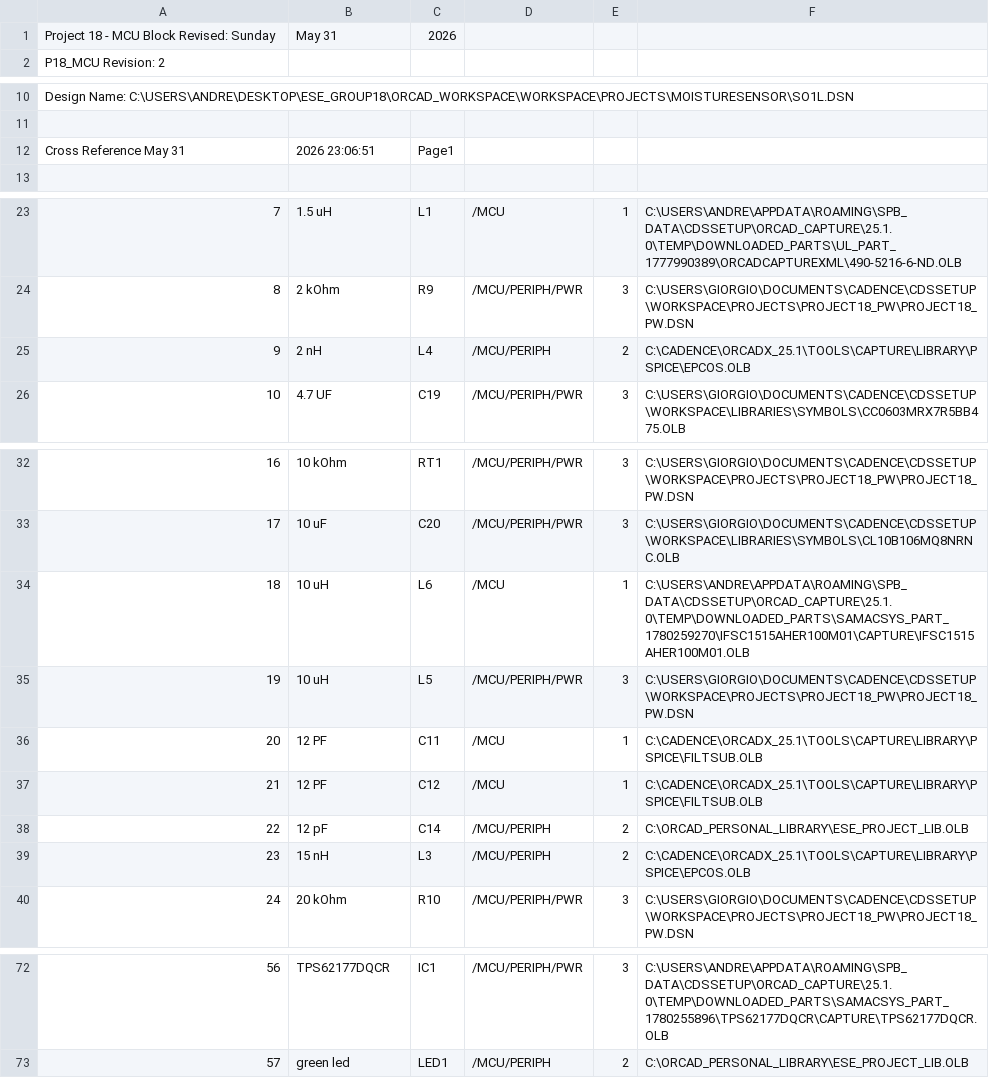
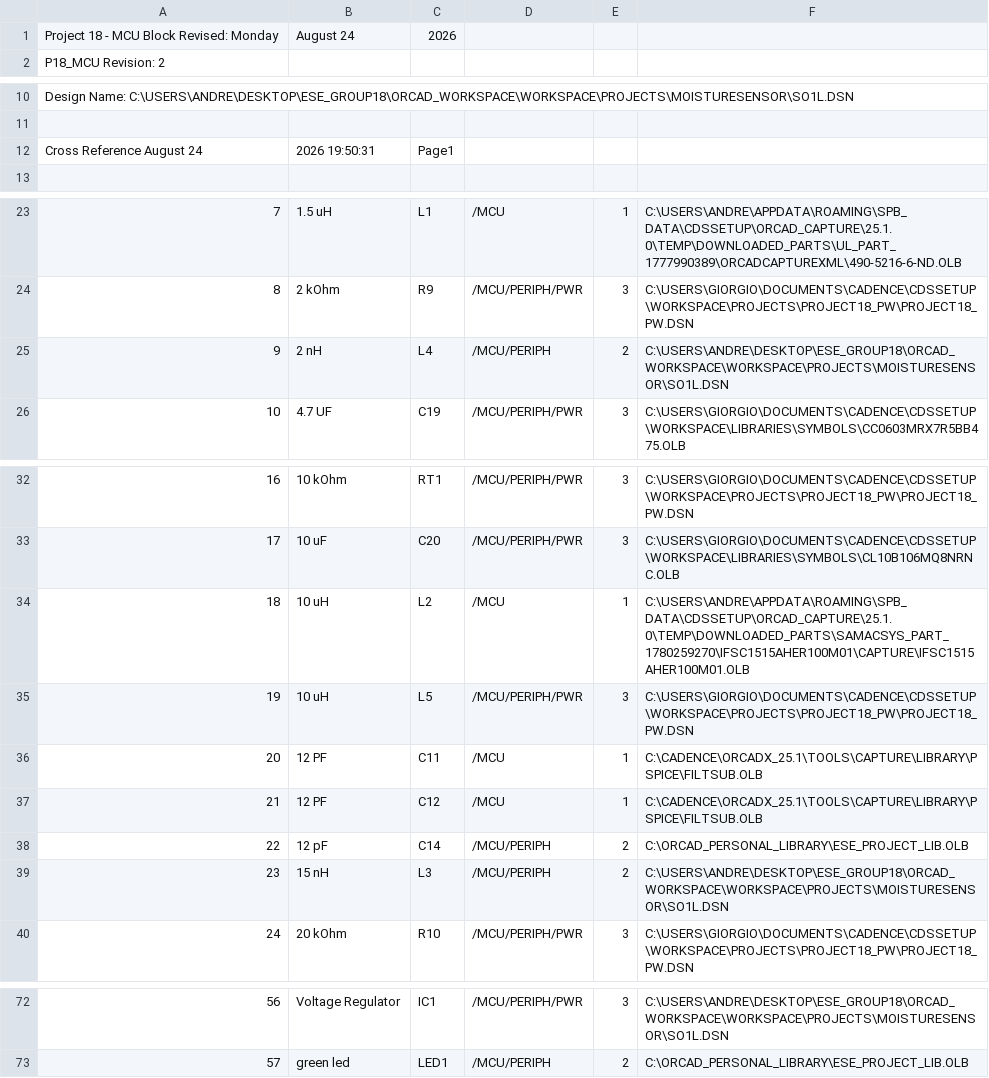
Before and after one commit to andreunifi/Orcad_Backup, a CSV file: Orcad_Workspace/workspace/projects/moisturesensor/SO1L.CSV, drawn as a sheet; only a part is shown, gaps mark what is left out; the diff covers the shown part only; the diff names each change by its address in the sheet, - before the commit and + after, or states it on an @@ line.

```diff
--- a/Orcad_Workspace/workspace/projects/moisturesensor/SO1L.CSV
+++ b/Orcad_Workspace/workspace/projects/moisturesensor/SO1L.CSV
-A1: Project 18 - MCU Block Revised: Sunday
+A1: Project 18 - MCU Block Revised: Monday
-B1: May 31
+B1: August 24
-A12: Cross Reference May 31
+A12: Cross Reference August 24
-B12: 2026 23:06:51
+B12: 2026 19:50:31
-F25: C:\CADENCE\ORCADX_25.1\TOOLS\CAPTURE\LIBRARY\PSPICE\EPCOS.OLB
+F25: C:\USERS\ANDRE\DESKTOP\ESE_GROUP18\ORCAD_WORKSPACE\WORKSPACE\PROJECTS\MOISTURESENSOR\SO1L.DSN
-C34: L6
+C34: L2
-F39: C:\CADENCE\ORCADX_25.1\TOOLS\CAPTURE\LIBRARY\PSPICE\EPCOS.OLB
+F39: C:\USERS\ANDRE\DESKTOP\ESE_GROUP18\ORCAD_WORKSPACE\WORKSPACE\PROJECTS\MOISTURESENSOR\SO1L.DSN
-B72: TPS62177DQCR
+B72: Voltage Regulator
-F72: C:\USERS\ANDRE\APPDATA\ROAMING\SPB_DATA\CDSSETUP\ORCAD_CAPTURE\25.1.0\TEMP\DOWNLOADED_PARTS\SAMACSYS_PART_1780255896\TPS62177DQCR\CAPTURE\TPS62177DQCR.OLB
+F72: C:\USERS\ANDRE\DESKTOP\ESE_GROUP18\ORCAD_WORKSPACE\WORKSPACE\PROJECTS\MOISTURESENSOR\SO1L.DSN
```
Also changed, not shown: 65 edited cells elsewhere in this file, Orcad_Workspace/workspace/projects/moisturesensor/so1l_output/bom.sch.csv, Orcad_Workspace/workspace/projects/moisturesensor/so1l_output/srceng.bom.sch.csv, 48 other files.
